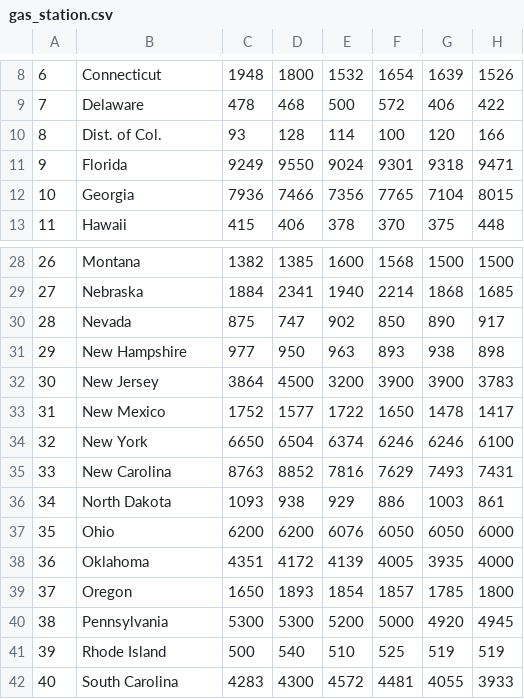
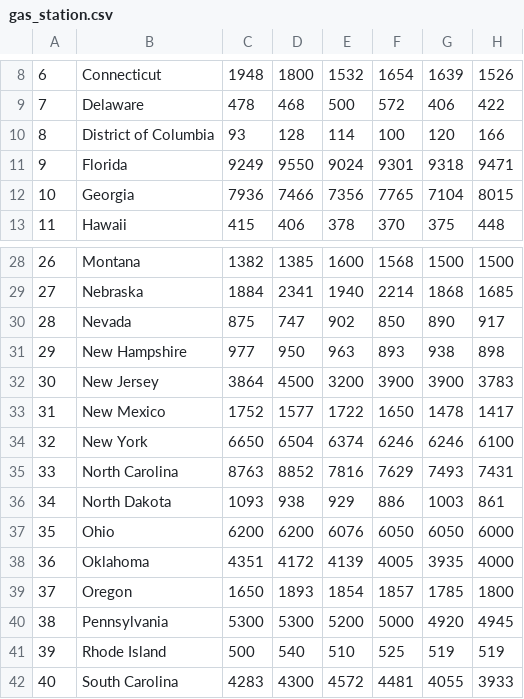
Before and after one commit to LewisZhang-01/NEValuate, a CSV file: NEV-Project/Processed_Data/gas_station.csv, drawn as a sheet; only a part is shown, gaps mark what is left out; the diff names each change by its address in the sheet, - before the commit and + after, or states it on an @@ line.

```diff
--- a/NEV-Project/Processed_Data/gas_station.csv
+++ b/NEV-Project/Processed_Data/gas_station.csv
-B10: Dist. of Col.
+B10: District of Columbia
-B35: New Carolina
+B35: North Carolina
```
Also changed, not shown: 9 other files.
